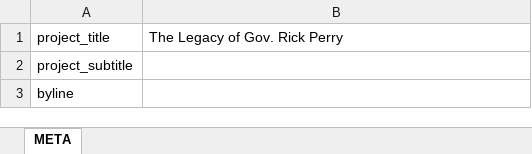
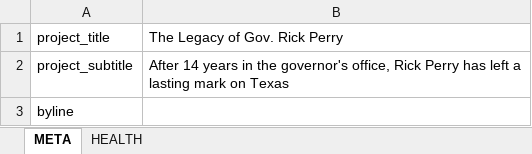
Before and after one commit to texastribune/perry-legacy, an Excel workbook: data.xlsx, sheet META, drawn as a sheet; values as stored, in another font and other column widths than the file's, no borders; charts and pictures not drawn; the diff names each change by its address in the sheet, - before the commit and + after, or states it on an @@ line.

```diff
--- a/data.xlsx (sheet META)
+++ b/data.xlsx (sheet META)
+sheet tab: HEALTH
-B2: (empty)
+B2: After 14 years in the governor's office, Rick Perry has left a lasting mark on Texas
```
Also changed, not shown: charts or pictures, 5 other files.
